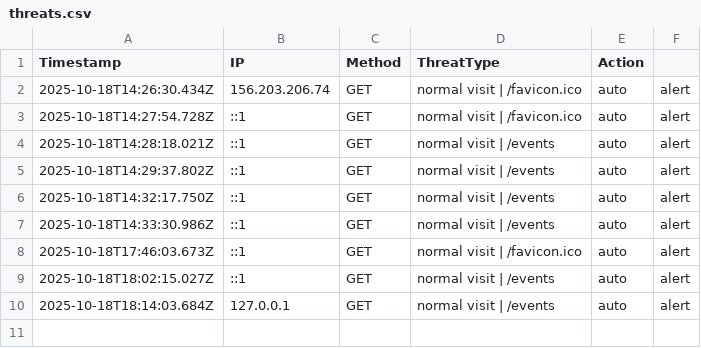
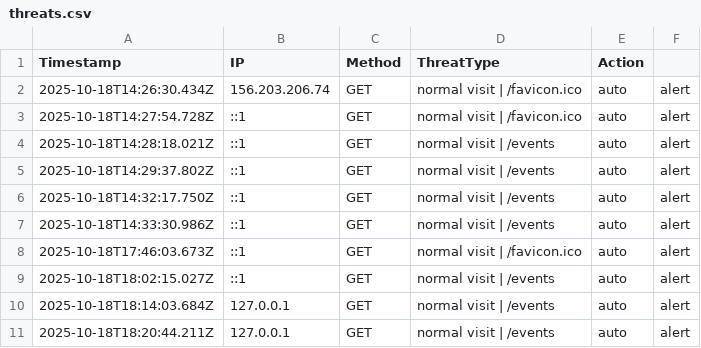
Before and after one commit to etiqotwf/honeypotpro, a CSV file: logs/threats.csv, drawn as a sheet.

Commit message:
Auto commit before push: 2025-10-18T18:21:41.291Z

```diff
--- a/logs/threats.csv
+++ b/logs/threats.csv
@@ -10 +10,2 @@ Timestamp,IP,Method,ThreatType,Action
 2025-10-18T18:14:03.684Z,127.0.0.1,GET,"normal visit | /events",auto,alert
+2025-10-18T18:20:44.211Z,127.0.0.1,GET,"normal visit | /events",auto,alert
```
Also changed, not shown: 2 other files.
